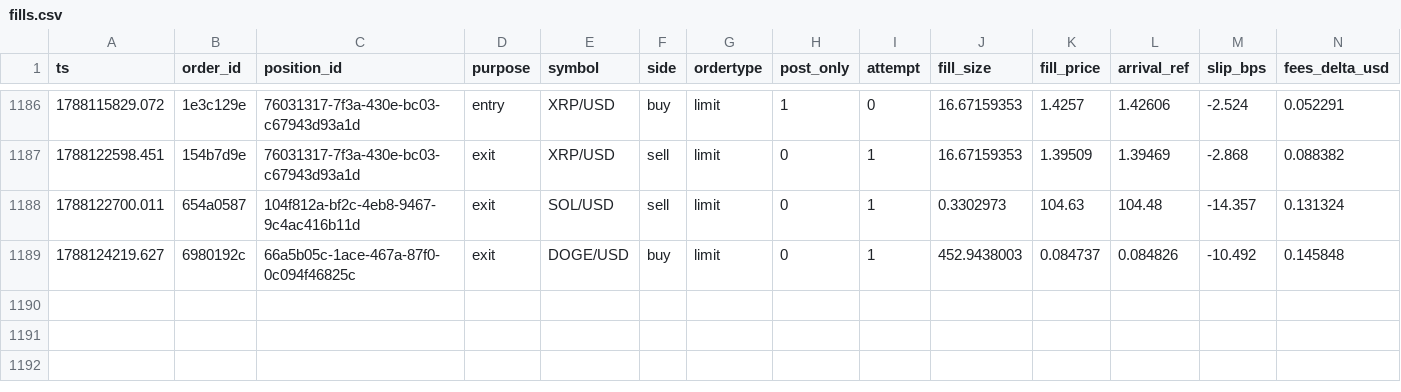
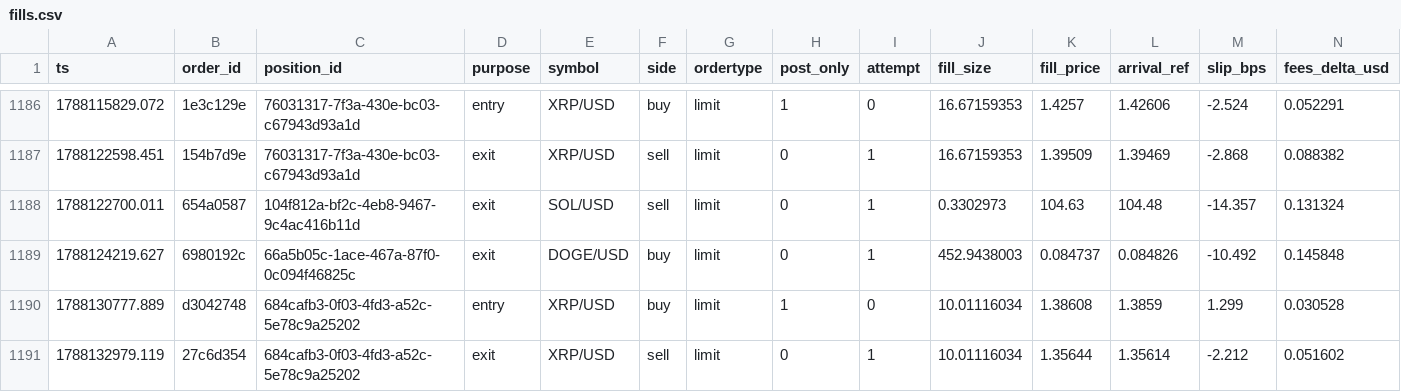
Before and after one commit to jrigoni35-gif/liquiditybot_ab, a CSV file: sessions/pc-live/fills.csv, drawn as a sheet; only a part is shown, gaps mark what is left out; rows hold the shown columns only; the diff names each change by its address in the sheet, - before the commit and + after, or states it on an @@ line.

Commit message:
telemetry: sidecar backup @ 8f27a326 (20991 rows, pc-live)

```diff
--- a/sessions/pc-live/fills.csv
+++ b/sessions/pc-live/fills.csv
+row 1190: 1788130777.889 | d3042748 | 684cafb3-0f03-4fd3-a52c-5e78c9a25202 | entry | XRP/USD | buy | limit | 1 | 0 | 10.01116034 | 1.38608 | 1.3859 | 1.299 | 0.030528
+row 1191: 1788132979.119 | 27c6d354 | 684cafb3-0f03-4fd3-a52c-5e78c9a25202 | exit | XRP/USD | sell | limit | 0 | 1 | 10.01116034 | 1.35644 | 1.35614 | -2.212 | 0.051602
```
Also changed, not shown: 8 other files.
